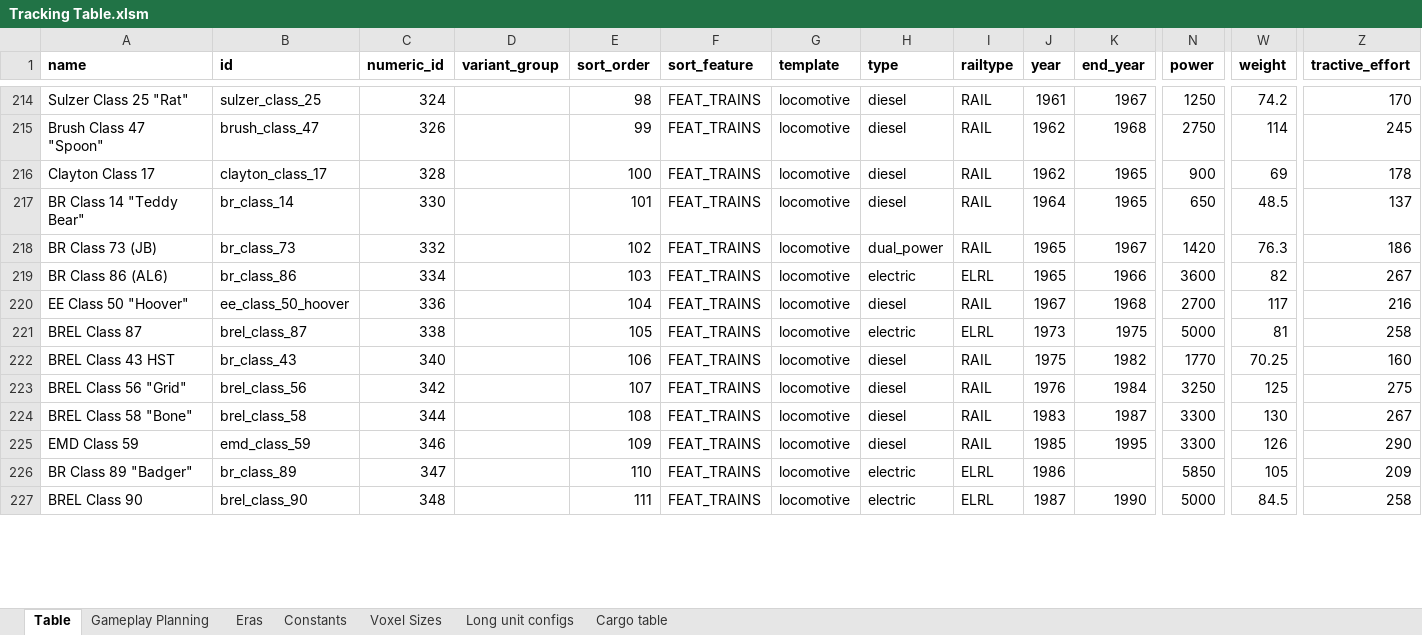
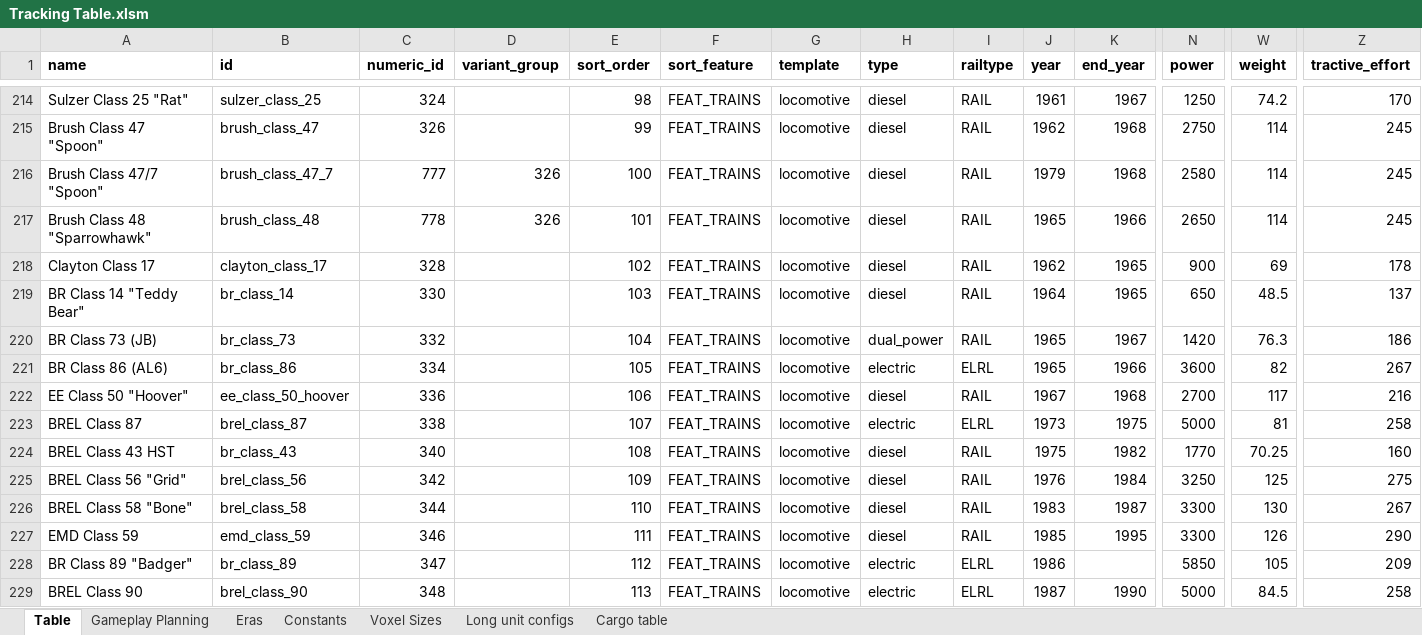
Before and after one commit to mattkimber/timberwolfs_trains, an Excel workbook: Tracking Table.xlsm, sheet Table, drawn as a sheet; only a part is shown, gaps mark what is left out; values as stored, in another font and other column widths than the file's, no borders; conditional formats not drawn; addresses are those after the commit; rows hold the shown columns only; the diff covers the shown part only; the diff names each change by its address in the sheet, - before the commit and + after, or states it on an @@ line.

```diff
--- a/Tracking Table.xlsm (sheet Table)
+++ b/Tracking Table.xlsm (sheet Table)
+row 216: Brush Class 47/7 "Spoon" | brush_class_47_7 | 777 | 326 | 100 | FEAT_TRAINS | locomotive | diesel | RAIL | 1979 | 1968 | 2580 | 114 | 245
+row 217: Brush Class 48 "Sparrowhawk" | brush_class_48 | 778 | 326 | 101 | FEAT_TRAINS | locomotive | diesel | RAIL | 1965 | 1966 | 2650 | 114 | 245
-E218 (sort_order): 100
+E218 (sort_order): 102
-E219 (sort_order): 101
+E219 (sort_order): 103
-E220 (sort_order): 102
+E220 (sort_order): 104
-E221 (sort_order): 103
+E221 (sort_order): 105
-E222 (sort_order): 104
+E222 (sort_order): 106
-E223 (sort_order): 105
+E223 (sort_order): 107
-E224 (sort_order): 106
+E224 (sort_order): 108
-E225 (sort_order): 107
+E225 (sort_order): 109
-E226 (sort_order): 108
+E226 (sort_order): 110
-E227 (sort_order): 109
+E227 (sort_order): 111
-E228 (sort_order): 110
+E228 (sort_order): 112
-E229 (sort_order): 111
+E229 (sort_order): 113
```
Also changed, not shown: 108 edited cells elsewhere in this sheet, sheet Gameplay Planning, formulas that keep their value, hidden cells, Community Tracking Table.xlsm, 18 other files.
